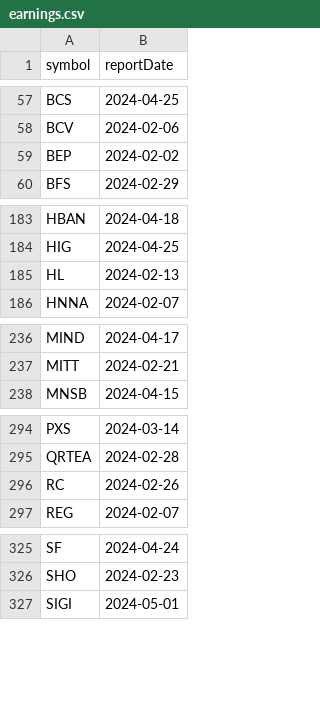
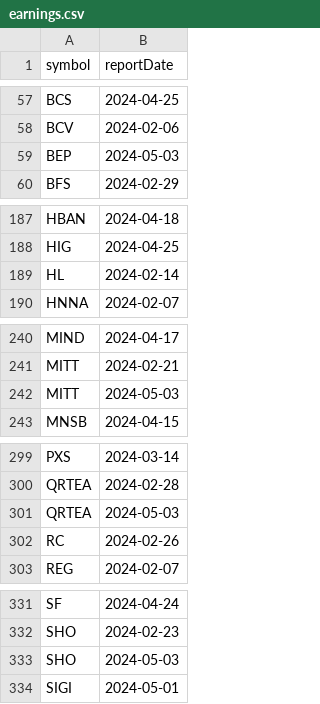
Before and after one commit to arraykov/Dashboard, a CSV file: src/files/earnings.csv, drawn as a sheet; only a part is shown, gaps mark what is left out; the diff covers the shown part only.

```diff
--- a/src/files/earnings.csv
+++ b/src/files/earnings.csv
@@ -58,3 +58,3 @@ BCS,2024-04-25
 BCV,2024-02-06
-BEP,2024-02-02
+BEP,2024-05-03
 BFS,2024-02-29
@@ -184,3 +188,3 @@ HBAN,2024-04-18
 HIG,2024-04-25
-HL,2024-02-13
+HL,2024-02-14
 HNNA,2024-02-07
@@ -237,2 +241,3 @@ MIND,2024-04-17
 MITT,2024-02-21
+MITT,2024-05-03
 MNSB,2024-04-15
@@ -295,2 +300,3 @@ PXS,2024-03-14
 QRTEA,2024-02-28
+QRTEA,2024-05-03
 RC,2024-02-26
@@ -326,2 +332,3 @@ SF,2024-04-24
 SHO,2024-02-23
+SHO,2024-05-03
 SIGI,2024-05-01
```
Also changed, not shown: 5 added rows, 1 removed row and 1 edited cell elsewhere in this file, src/files/dividends_grouped_Next Week.csv, src/files/dividends_grouped_This Week.csv, 2 other files.
